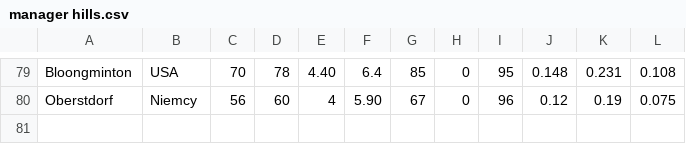
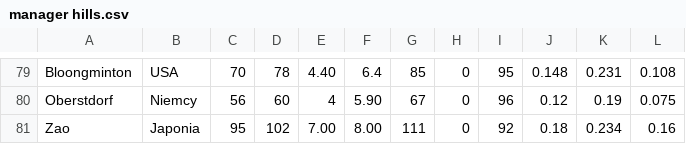
Before and after one commit to Keante54/Ski-Jumping-Simulator, a CSV file: hill packs/manager hills.csv, drawn as a sheet; only a part is shown, gaps mark what is left out; the diff names each change by its address in the sheet, - before the commit and + after, or states it on an @@ line.

Commit message:
Update manager hills.csv

```diff
--- a/hill packs/manager hills.csv
+++ b/hill packs/manager hills.csv
+row 81: Zao | Japonia | 95 | 102 | 7.00 | 8.00 | 111 | 0 | 92 | 0.18 | 0.234 | 0.16
```
